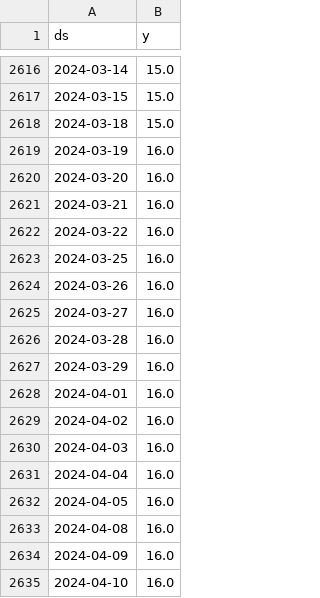
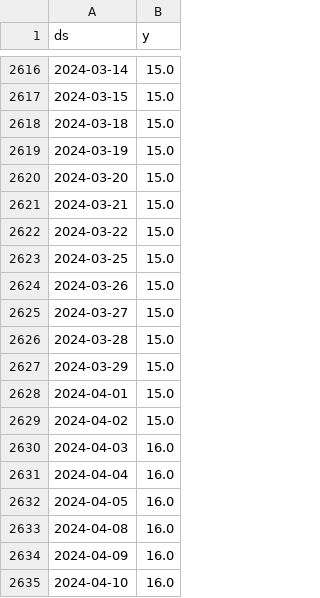
Before and after one commit to myxa95/01_Prediction_of_the_key_rate_in_the_Russian_Federation, a CSV file: data/df.csv, drawn as a sheet; only a part is shown, gaps mark what is left out; the diff covers the shown part only.

```diff
--- a/data/df.csv
+++ b/data/df.csv
@@ -2618,13 +2618,13 @@ ds,y
 2024-03-18,15.0
-2024-03-19,16.0
-2024-03-20,16.0
-2024-03-21,16.0
-2024-03-22,16.0
-2024-03-25,16.0
-2024-03-26,16.0
-2024-03-27,16.0
-2024-03-28,16.0
-2024-03-29,16.0
-2024-04-01,16.0
-2024-04-02,16.0
+2024-03-19,15.0
+2024-03-20,15.0
+2024-03-21,15.0
+2024-03-22,15.0
+2024-03-25,15.0
+2024-03-26,15.0
+2024-03-27,15.0
+2024-03-28,15.0
+2024-03-29,15.0
+2024-04-01,15.0
+2024-04-02,15.0
 2024-04-03,16.0
```
Also changed, not shown: 22 added rows elsewhere in this file, data/df_test.csv, data/df_train.csv, 27 other files.
